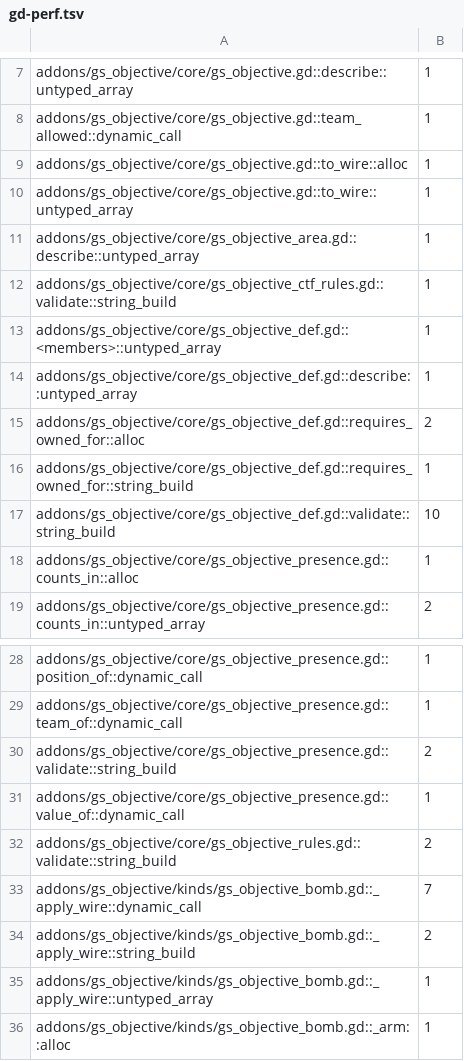
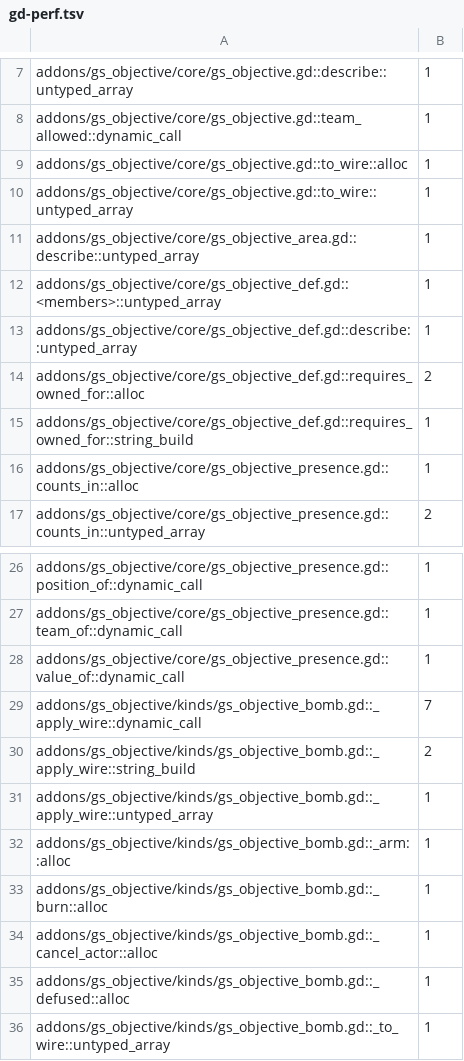
Before and after one commit to gamespice-platform/objective, a TSV file: ci/efficiency/gd-perf.tsv, drawn as a sheet; only a part is shown, gaps mark what is left out; the shorter side is filled out with more unchanged rows.

```diff
--- a/ci/efficiency/gd-perf.tsv
+++ b/ci/efficiency/gd-perf.tsv
@@ -11,3 +11,2 @@ addons/gs_objective/core/gs_objective.gd::to_wire::untyped_array	1
 addons/gs_objective/core/gs_objective_area.gd::describe::untyped_array	1
-addons/gs_objective/core/gs_objective_ctf_rules.gd::validate::string_build	1
 addons/gs_objective/core/gs_objective_def.gd::<members>::untyped_array	1
@@ -16,3 +15,2 @@ addons/gs_objective/core/gs_objective_def.gd::requires_owned_for::alloc	2
 addons/gs_objective/core/gs_objective_def.gd::requires_owned_for::string_build	1
-addons/gs_objective/core/gs_objective_def.gd::validate::string_build	10
 addons/gs_objective/core/gs_objective_presence.gd::counts_in::alloc	1
@@ -29,5 +27,3 @@ addons/gs_objective/core/gs_objective_presence.gd::position_of::dynamic_call	1
 addons/gs_objective/core/gs_objective_presence.gd::team_of::dynamic_call	1
-addons/gs_objective/core/gs_objective_presence.gd::validate::string_build	2
 addons/gs_objective/core/gs_objective_presence.gd::value_of::dynamic_call	1
-addons/gs_objective/core/gs_objective_rules.gd::validate::string_build	2
 addons/gs_objective/kinds/gs_objective_bomb.gd::_apply_wire::dynamic_call	7
```
Also changed, not shown: 1 other file.
